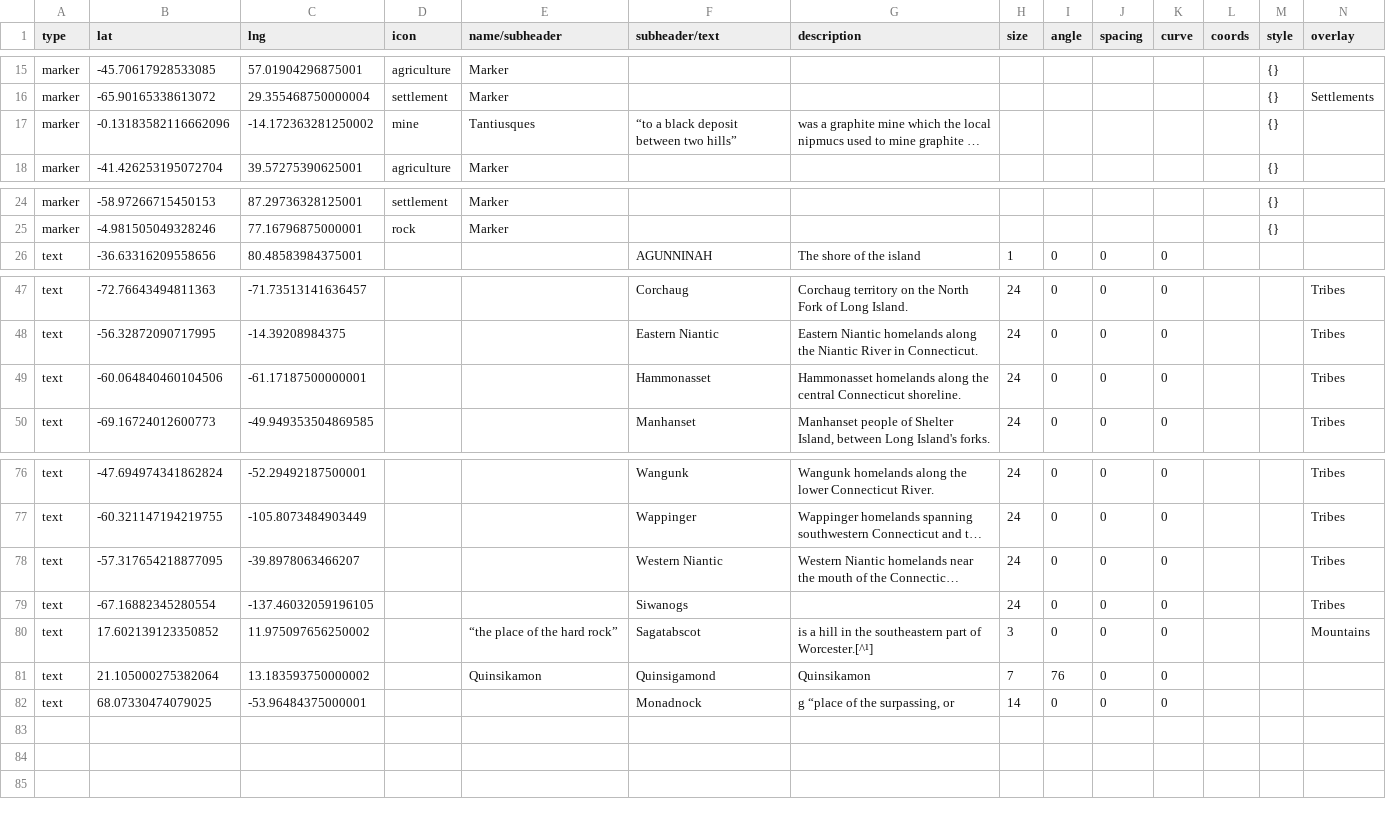
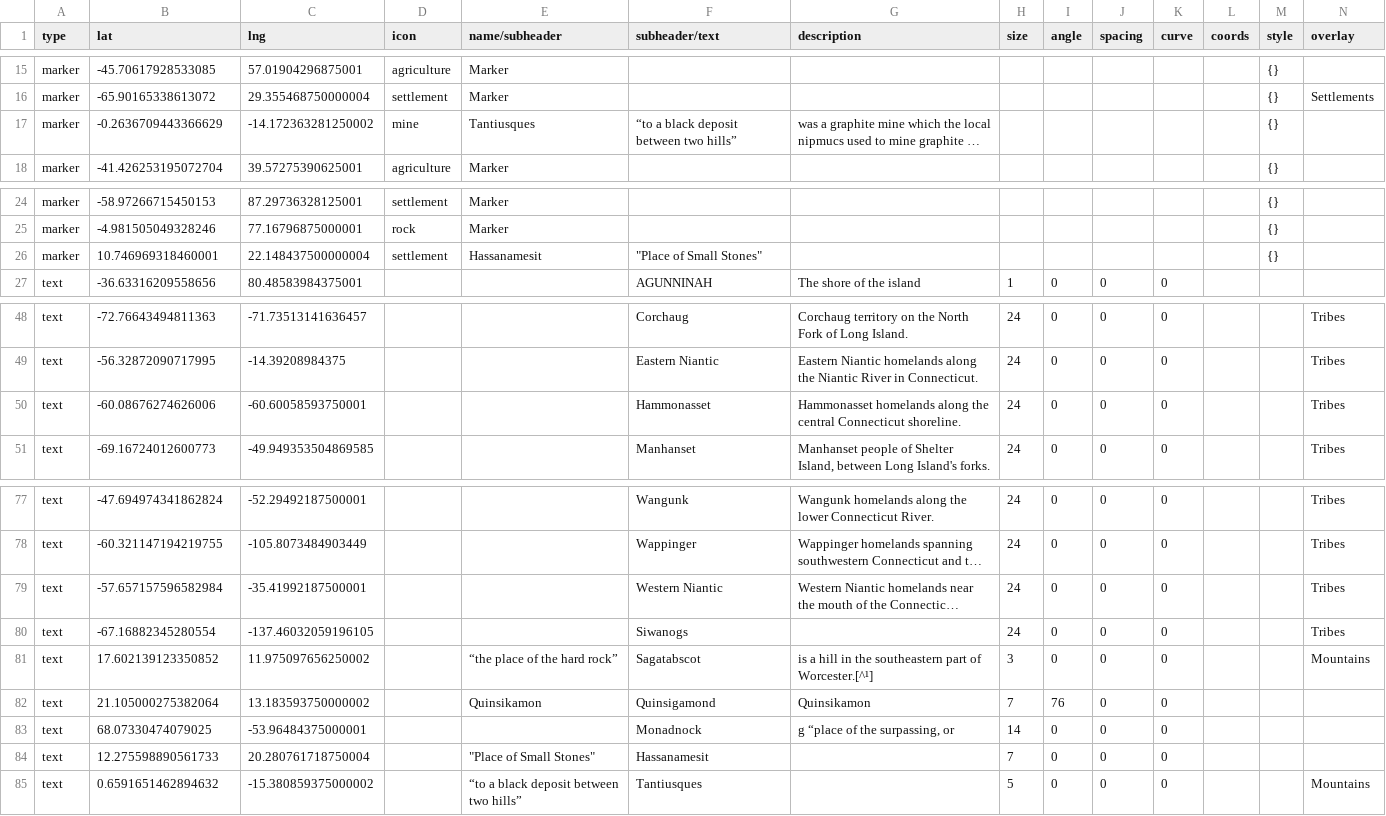
Before and after one commit to nativenewengland/map, a CSV file: data/features.csv, drawn as a sheet; only a part is shown, gaps mark what is left out; long unchanged cells end in …; addresses are those after the commit; the diff names each change by its address in the sheet, - before the commit and + after, or states it on an @@ line.

Commit message:
Update features.csv

```diff
--- a/data/features.csv
+++ b/data/features.csv
-B17 (lat): -0.13183582116662096
+B17 (lat): -0.2636709443366629
+row 26: marker | 10.746969318460001 | 22.148437500000004 | settlement | Hassanamesit | "Place of Small Stones" |  |  |  |  |  |  | {}
-B50 (lat): -60.064840460104506
+B50 (lat): -60.08676274626006
-C50 (lng): -61.17187500000001
+C50 (lng): -60.60058593750001
-B79 (lat): -57.317654218877095
+B79 (lat): -57.657157596582984
-C79 (lng): -39.8978063466207
+C79 (lng): -35.41992187500001
+row 84: text | 12.275598890561733 | 20.280761718750004 |  | "Place of Small Stones" | Hassanamesit |  | 7 | 0 | 0 | 0
+row 85: text | 0.6591651462894632 | -15.380859375000002 |  | “to a black deposit between two hills” | Tantiusques |  | 5 | 0 | 0 | 0 |  |  | Mountains
```
